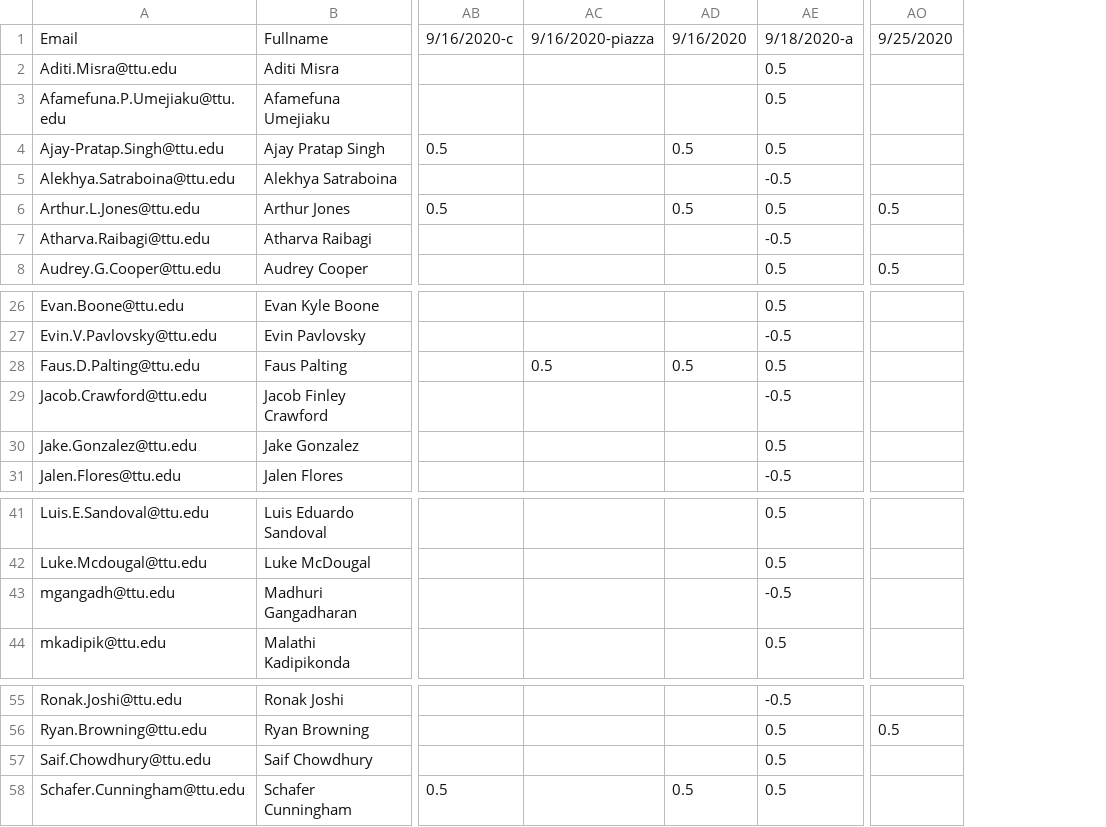
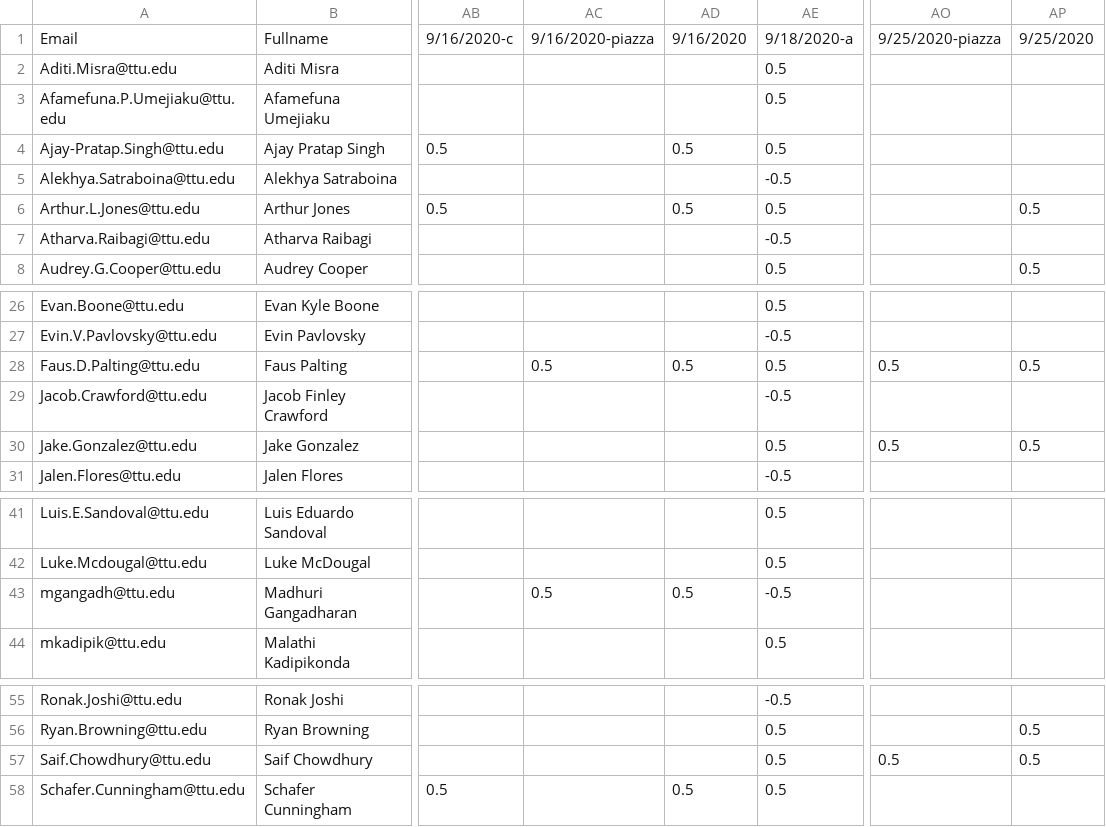
Before and after one commit to iDataVisualizationLab/CS5331-VirtualReality-Fall2020, a CSV file: grade/data/participation.csv, drawn as a sheet; only a part is shown, gaps mark what is left out; addresses are those after the commit; the diff names each change by its address in the sheet, - before the commit and + after, or states it on an @@ line.

Commit message:
Update participation.csv

```diff
--- a/grade/data/participation.csv
+++ b/grade/data/participation.csv
+column AO, row 1: 9/25/2020-piazza; rows 28-30: 0.5 |  | 0.5; row 57: 0.5
-AP28: (empty)
+AP28: 0.5
-AP30: (empty)
+AP30: 0.5
-AC43: (empty)
+AC43: 0.5
-AD43: (empty)
+AD43: 0.5
-AP57: (empty)
+AP57: 0.5
```
